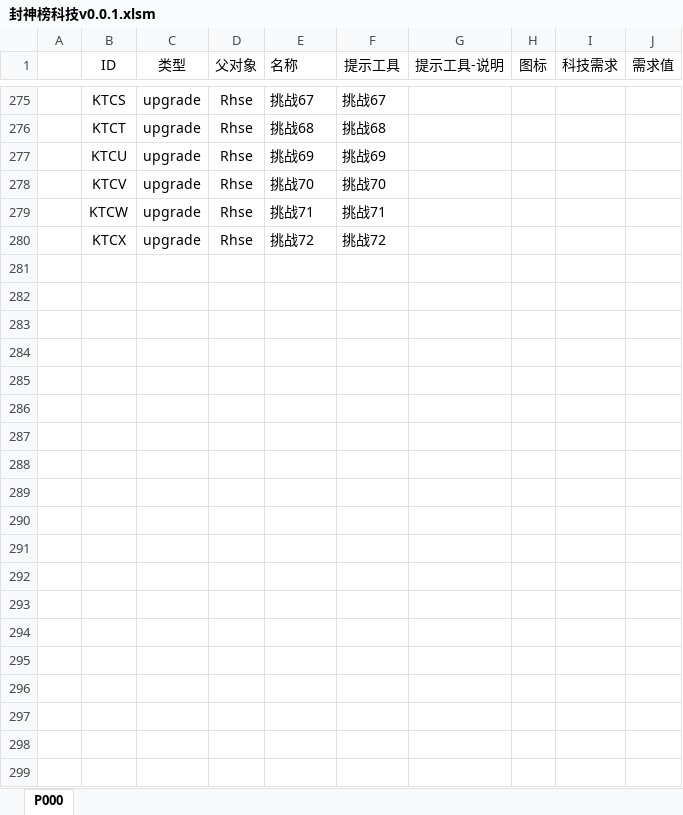
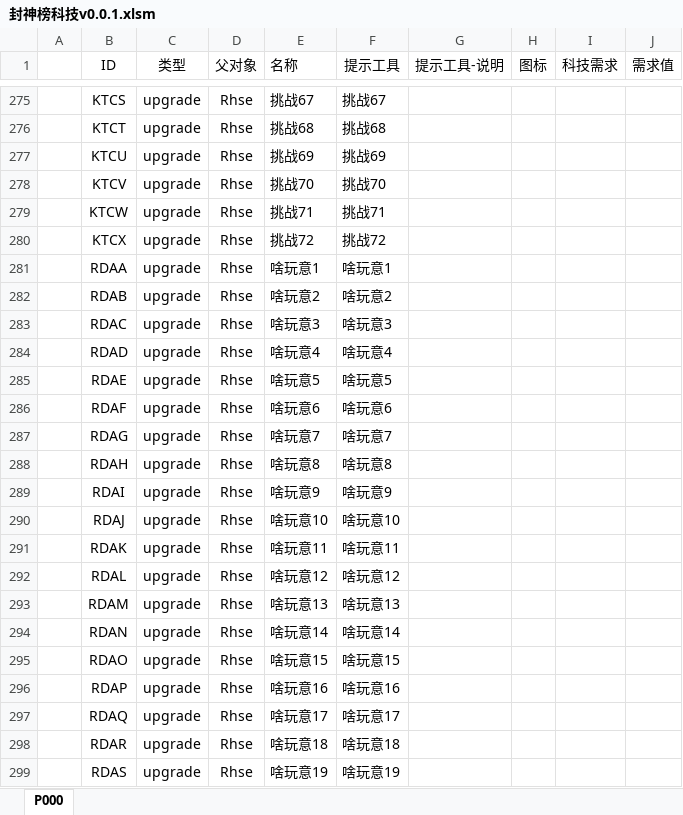
Before and after one commit to MageEgg/MageGame, an Excel workbook: 封神榜科技v0.0.1.xlsm, sheet P000, drawn as a sheet; only a part is shown, gaps mark what is left out; values as stored, in another font and other column widths than the file's, no borders; the diff covers the shown part only; the diff names each change by its address in the sheet, - before the commit and + after, or states it on an @@ line.

```diff
--- a/封神榜科技v0.0.1.xlsm (sheet P000)
+++ b/封神榜科技v0.0.1.xlsm (sheet P000)
+row 281:  | RDAA | upgrade | Rhse | 啥玩意1 | 啥玩意1
+row 282:  | RDAB | upgrade | Rhse | 啥玩意2 | 啥玩意2
+row 283:  | RDAC | upgrade | Rhse | 啥玩意3 | 啥玩意3
+row 284:  | RDAD | upgrade | Rhse | 啥玩意4 | 啥玩意4
+row 285:  | RDAE | upgrade | Rhse | 啥玩意5 | 啥玩意5
+row 286:  | RDAF | upgrade | Rhse | 啥玩意6 | 啥玩意6
+row 287:  | RDAG | upgrade | Rhse | 啥玩意7 | 啥玩意7
+row 288:  | RDAH | upgrade | Rhse | 啥玩意8 | 啥玩意8
+row 289:  | RDAI | upgrade | Rhse | 啥玩意9 | 啥玩意9
+row 290:  | RDAJ | upgrade | Rhse | 啥玩意10 | 啥玩意10
+row 291:  | RDAK | upgrade | Rhse | 啥玩意11 | 啥玩意11
+row 292:  | RDAL | upgrade | Rhse | 啥玩意12 | 啥玩意12
+row 293:  | RDAM | upgrade | Rhse | 啥玩意13 | 啥玩意13
+row 294:  | RDAN | upgrade | Rhse | 啥玩意14 | 啥玩意14
+row 295:  | RDAO | upgrade | Rhse | 啥玩意15 | 啥玩意15
+row 296:  | RDAP | upgrade | Rhse | 啥玩意16 | 啥玩意16
+row 297:  | RDAQ | upgrade | Rhse | 啥玩意17 | 啥玩意17
+row 298:  | RDAR | upgrade | Rhse | 啥玩意18 | 啥玩意18
+row 299:  | RDAS | upgrade | Rhse | 啥玩意19 | 啥玩意19
```
Also changed, not shown: 33 added rows and 1 edited cell elsewhere in this sheet, 1 other file.
